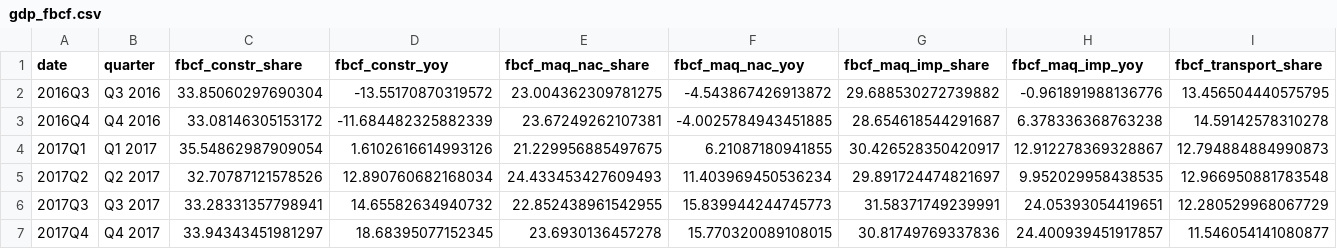
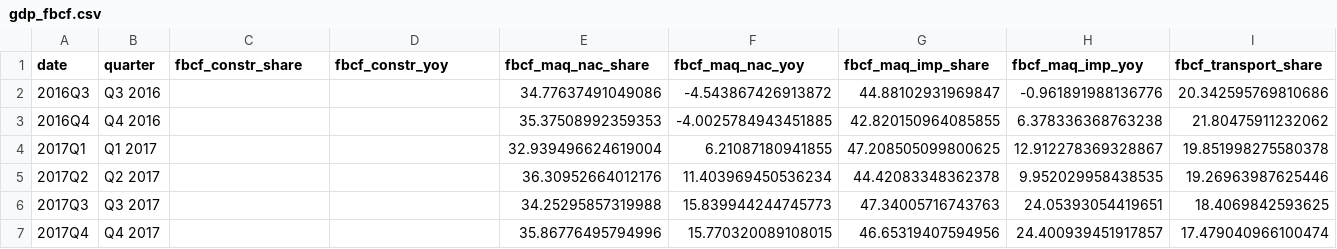
Before and after one commit to UlissePalmi/argentina_report, a CSV file: data/gdp/gdp_fbcf.csv, drawn as a sheet; only a part is shown; the diff covers the shown part only; the diff names each change by its address in the sheet, - before the commit and + after, or states it on an @@ line.

```diff
--- a/data/gdp/gdp_fbcf.csv
+++ b/data/gdp/gdp_fbcf.csv
-C2 (fbcf_constr_share): 33.85060297690304
+C2 (fbcf_constr_share): (empty)
-D2 (fbcf_constr_yoy): -13.55170870319572
+D2 (fbcf_constr_yoy): (empty)
-E2 (fbcf_maq_nac_share): 23.004362309781275
+E2 (fbcf_maq_nac_share): 34.77637491049086
-G2 (fbcf_maq_imp_share): 29.688530272739882
+G2 (fbcf_maq_imp_share): 44.88102931969847
-I2 (fbcf_transport_share): 13.456504440575795
+I2 (fbcf_transport_share): 20.342595769810686
-C3 (fbcf_constr_share): 33.08146305153172
+C3 (fbcf_constr_share): (empty)
-D3 (fbcf_constr_yoy): -11.684482325882339
+D3 (fbcf_constr_yoy): (empty)
-E3 (fbcf_maq_nac_share): 23.67249262107381
+E3 (fbcf_maq_nac_share): 35.37508992359353
-G3 (fbcf_maq_imp_share): 28.654618544291687
+G3 (fbcf_maq_imp_share): 42.820150964085855
-I3 (fbcf_transport_share): 14.59142578310278
+I3 (fbcf_transport_share): 21.80475911232062
-C4 (fbcf_constr_share): 35.54862987909054
+C4 (fbcf_constr_share): (empty)
-D4 (fbcf_constr_yoy): 1.6102616614993126
+D4 (fbcf_constr_yoy): (empty)
-E4 (fbcf_maq_nac_share): 21.229956885497675
+E4 (fbcf_maq_nac_share): 32.939496624619004
-G4 (fbcf_maq_imp_share): 30.426528350420917
+G4 (fbcf_maq_imp_share): 47.208505099800625
-I4 (fbcf_transport_share): 12.794884884990873
+I4 (fbcf_transport_share): 19.851998275580378
-C5 (fbcf_constr_share): 32.70787121578526
+C5 (fbcf_constr_share): (empty)
-D5 (fbcf_constr_yoy): 12.890760682168034
+D5 (fbcf_constr_yoy): (empty)
-E5 (fbcf_maq_nac_share): 24.433453427609493
+E5 (fbcf_maq_nac_share): 36.30952664012176
-G5 (fbcf_maq_imp_share): 29.891724474821697
+G5 (fbcf_maq_imp_share): 44.42083348362378
-I5 (fbcf_transport_share): 12.966950881783548
+I5 (fbcf_transport_share): 19.26963987625446
-C6 (fbcf_constr_share): 33.28331357798941
+C6 (fbcf_constr_share): (empty)
-D6 (fbcf_constr_yoy): 14.65582634940732
+D6 (fbcf_constr_yoy): (empty)
-E6 (fbcf_maq_nac_share): 22.852438961542955
+E6 (fbcf_maq_nac_share): 34.25295857319988
-G6 (fbcf_maq_imp_share): 31.58371749239991
+G6 (fbcf_maq_imp_share): 47.34005716743763
-I6 (fbcf_transport_share): 12.280529968067729
+I6 (fbcf_transport_share): 18.4069842593625
-C7 (fbcf_constr_share): 33.94343451981297
+C7 (fbcf_constr_share): (empty)
-D7 (fbcf_constr_yoy): 18.68395077152345
+D7 (fbcf_constr_yoy): (empty)
-E7 (fbcf_maq_nac_share): 23.6930136457278
+E7 (fbcf_maq_nac_share): 35.86776495794996
-G7 (fbcf_maq_imp_share): 30.81749769337836
+G7 (fbcf_maq_imp_share): 46.65319407594956
-I7 (fbcf_transport_share): 11.546054141080877
+I7 (fbcf_transport_share): 17.479040966100474
```
Also changed, not shown: 170 edited cells elsewhere in this file, data/external/fiscal_balance.csv, data/external/govt_ext_debt.csv, 11 other files.
